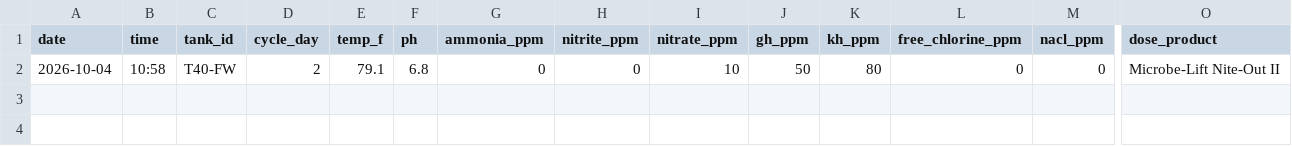
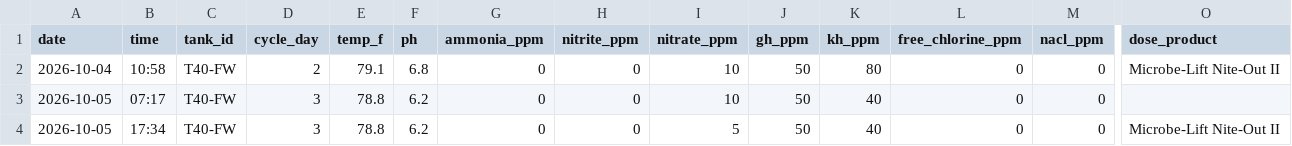
Before and after one commit to cartoticus/Tank-Manager, a CSV file: tank_water_log.csv, drawn as a sheet; only a part is shown, gaps mark what is left out; rows hold the shown columns only; the diff names each change by its address in the sheet, - before the commit and + after, or states it on an @@ line.

```diff
--- a/tank_water_log.csv
+++ b/tank_water_log.csv
+row 3: 2026-10-05 | 07:17 | T40-FW | 3 | 78.8 | 6.2 | 0 | 0 | 10 | 50 | 40 | 0 | 0
+row 4: 2026-10-05 | 17:34 | T40-FW | 3 | 78.8 | 6.2 | 0 | 0 | 5 | 50 | 40 | 0 | 0 | Microbe-Lift Nite-Out II
```
Also changed, not shown: 4 other files.
